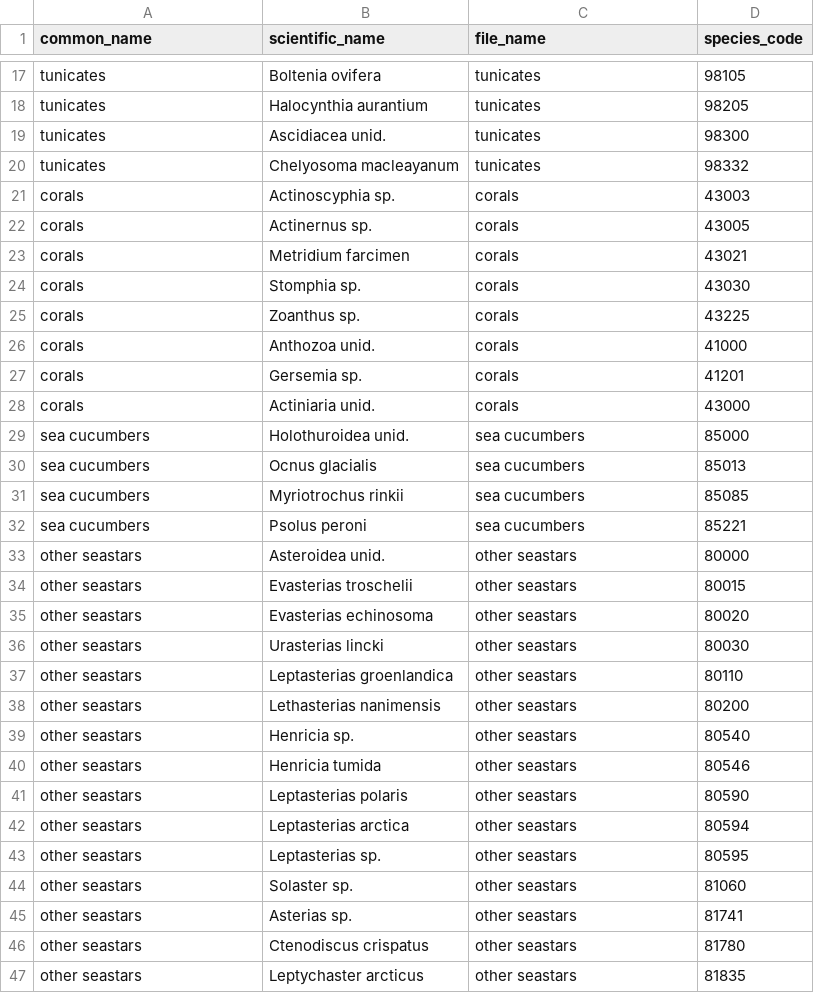
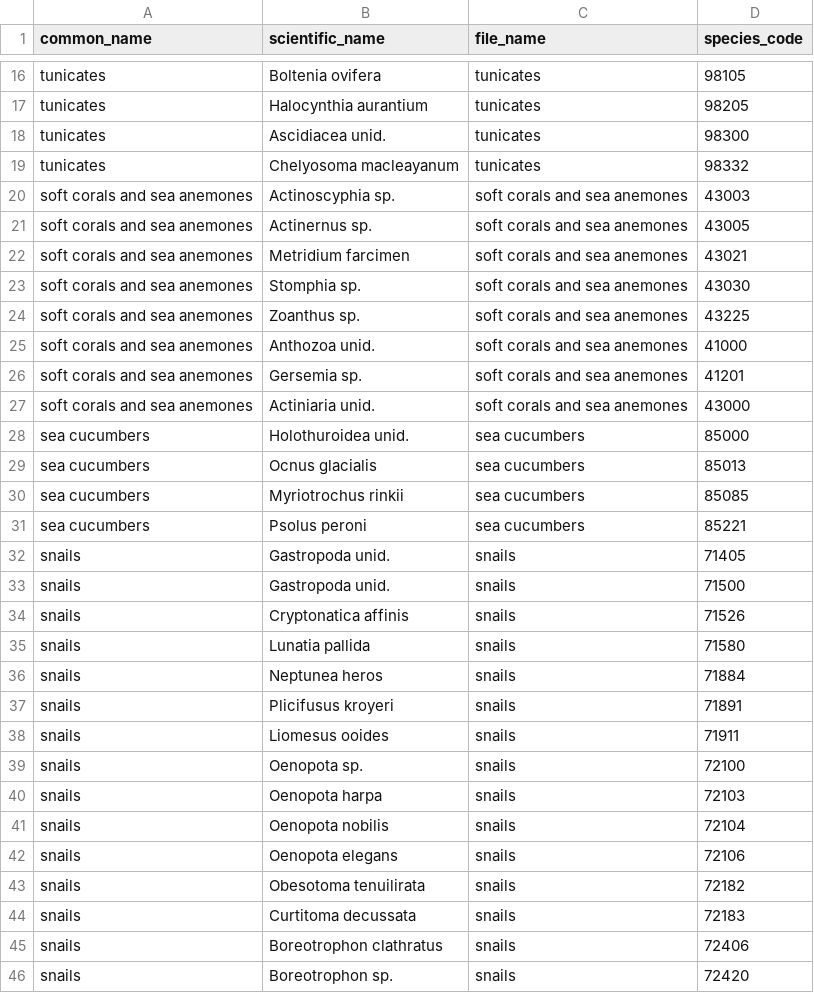
Before and after one commit to zoyafuso-NOAA/chukchi_survey_evaluation, a CSV file: data/fish_data/2017_2019_Beam/species_info.csv, drawn as a sheet; only a part is shown, gaps mark what is left out; the shorter side is filled out with more unchanged rows; the diff covers the shown part only.

```diff
--- a/data/fish_data/2017_2019_Beam/species_info.csv
+++ b/data/fish_data/2017_2019_Beam/species_info.csv
@@ -20,10 +19,10 @@
 "tunicates","Chelyosoma macleayanum","tunicates",98332
-"corals","Actinoscyphia sp.","corals",43003
-"corals","Actinernus sp.","corals",43005
-"corals","Metridium farcimen","corals",43021
-"corals","Stomphia sp.","corals",43030
-"corals","Zoanthus sp.","corals",43225
-"corals","Anthozoa unid.","corals",41000
-"corals","Gersemia sp.","corals",41201
-"corals","Actiniaria unid.","corals",43000
+"soft corals and sea anemones","Actinoscyphia sp.","soft corals and sea anemones",43003
+"soft corals and sea anemones","Actinernus sp.","soft corals and sea anemones",43005
+"soft corals and sea anemones","Metridium farcimen","soft corals and sea anemones",43021
+"soft corals and sea anemones","Stomphia sp.","soft corals and sea anemones",43030
+"soft corals and sea anemones","Zoanthus sp.","soft corals and sea anemones",43225
+"soft corals and sea anemones","Anthozoa unid.","soft corals and sea anemones",41000
+"soft corals and sea anemones","Gersemia sp.","soft corals and sea anemones",41201
+"soft corals and sea anemones","Actiniaria unid.","soft corals and sea anemones",43000
 "sea cucumbers","Holothuroidea unid.","sea cucumbers",85000
@@ -32,16 +31 @@
 "sea cucumbers","Psolus peroni","sea cucumbers",85221
-"other seastars","Asteroidea unid.","other seastars",80000
-"other seastars","Evasterias troschelii","other seastars",80015
-"other seastars","Evasterias echinosoma","other seastars",80020
-"other seastars","Urasterias lincki","other seastars",80030
-"other seastars","Leptasterias groenlandica","other seastars",80110
-"other seastars","Lethasterias nanimensis","other seastars",80200
-"other seastars","Henricia sp.","other seastars",80540
-"other seastars","Henricia tumida","other seastars",80546
-"other seastars","Leptasterias polaris","other seastars",80590
-"other seastars","Leptasterias arctica","other seastars",80594
-"other seastars","Leptasterias sp.","other seastars",80595
-"other seastars","Solaster sp.","other seastars",81060
-"other seastars","Asterias sp.","other seastars",81741
-"other seastars","Ctenodiscus crispatus","other seastars",81780
-"other seastars","Leptychaster arcticus","other seastars",81835
```
Also changed, not shown: 8 removed rows elsewhere in this file, data/fish_data/AK_BTS_OtterAndBeam/species_info.csv, data/fish_data/aggregates_species.csv, 9 other files.
